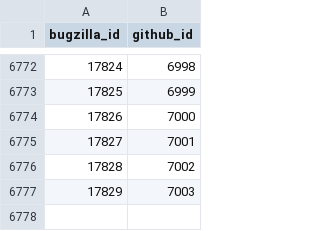
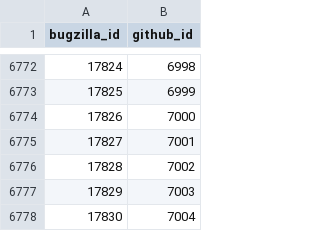
Before and after one commit to MichaelChirico/r-bugs, a CSV file: data/known_bugs.csv, drawn as a sheet; only a part is shown, gaps mark what is left out.

```diff
--- a/data/known_bugs.csv
+++ b/data/known_bugs.csv
@@ -6777 +6777,2 @@ bugzilla_id,github_id
 17829,7003
+17830,7004
```
Also changed, not shown: data/labels.csv, 1 other file.
